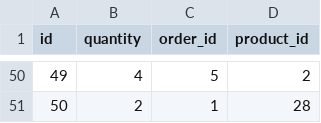
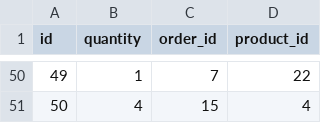
Before and after one commit to Ada-C10/betsy, a CSV file: db/seed_data/orderitem.csv, drawn as a sheet; only a part is shown, gaps mark what is left out; the diff covers the shown part only.

```diff
--- a/db/seed_data/orderitem.csv
+++ b/db/seed_data/orderitem.csv
@@ -50,2 +50,2 @@ id,quantity,order_id,product_id
-49,4,5,2
-50,2,1,28
+49,1,7,22
+50,4,15,4
```
Also changed, not shown: 129 edited cells elsewhere in this file, db/seed_data/merchant.csv, db/seed_data/order.csv, 10 other files.
